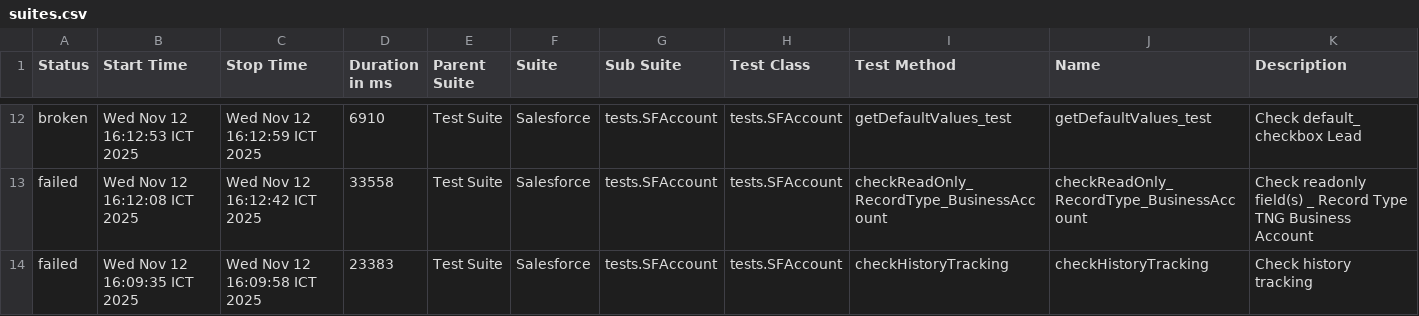
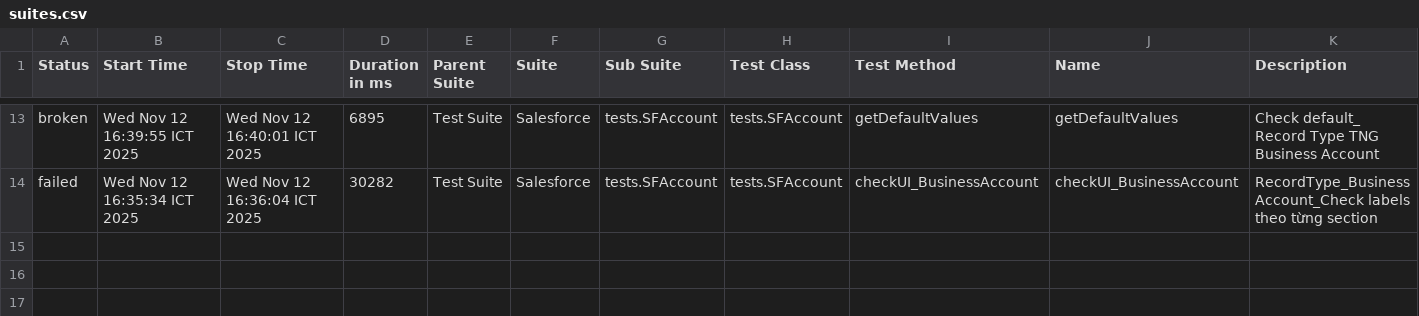
Before and after one commit to vanthongnguyen/AllureReport, a CSV file: data/suites.csv, drawn as a sheet; only a part is shown, gaps mark what is left out; the diff covers the shown part only.

```diff
--- a/data/suites.csv
+++ b/data/suites.csv
@@ -12,3 +13,2 @@
-"broken","Wed Nov 12 16:12:53 ICT 2025","Wed Nov 12 16:12:59 ICT 2025","6910","Test Suite","Salesforce","tests.SFAccount","tests.SFAccount","getDefaultValues_test","getDefaultValues_test","Check default_ checkbox Lead"
-"failed","Wed Nov 12 16:12:08 ICT 2025","Wed Nov 12 16:12:42 ICT 2025","33558","Test Suite","Salesforce","tests.SFAccount","tests.SFAccount","checkReadOnly_RecordType_BusinessAccount","checkReadOnly_RecordType_BusinessAccount","Check readonly field(s) _ Record Type TNG Business Account"
-"failed","Wed Nov 12 16:09:35 ICT 2025","Wed Nov 12 16:09:58 ICT 2025","23383","Test Suite","Salesforce","tests.SFAccount","tests.SFAccount","checkHistoryTracking","checkHistoryTracking","Check history tracking"
+"broken","Wed Nov 12 16:39:55 ICT 2025","Wed Nov 12 16:40:01 ICT 2025","6895","Test Suite","Salesforce","tests.SFAccount","tests.SFAccount","getDefaultValues","getDefaultValues","Check default_ Record Type TNG Business Account"
+"failed","Wed Nov 12 16:35:34 ICT 2025","Wed Nov 12 16:36:04 ICT 2025","30282","Test Suite","Salesforce","tests.SFAccount","tests.SFAccount","checkUI_BusinessAccount","checkUI_BusinessAccount","RecordType_Business Account_Check labels theo từng section"
```
Also changed, not shown: 5 added rows, 4 removed rows and 18 edited cells elsewhere in this file, 50 other files.
